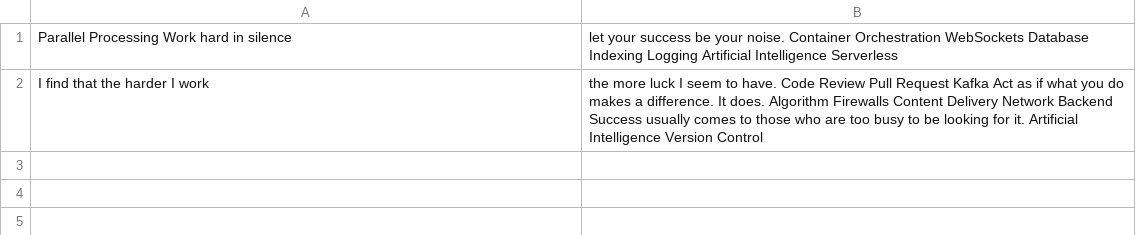
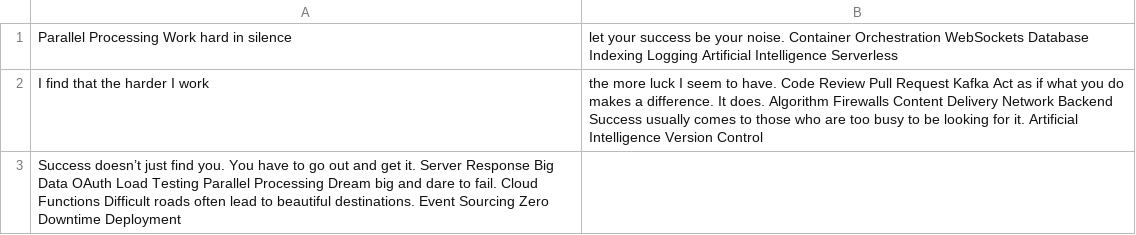
Before and after one commit to drearyhi/solid-dollop, a CSV file: scripts/mock_data.csv, drawn as a sheet; the diff names each change by its address in the sheet, - before the commit and + after, or states it on an @@ line.

Commit message:
Updated scripts

```diff
--- a/scripts/mock_data.csv
+++ b/scripts/mock_data.csv
+row 3: Success doesn’t just find you. You have to go out and get it. Server Response Big Data OAuth Load Testing Parallel Processing Dream big and dare to fail. Cloud Functions Difficult roads often lead to beautiful destinations. Event Sourcing Zero Downtime Deployment
```
Also changed, not shown: 3 other files.
